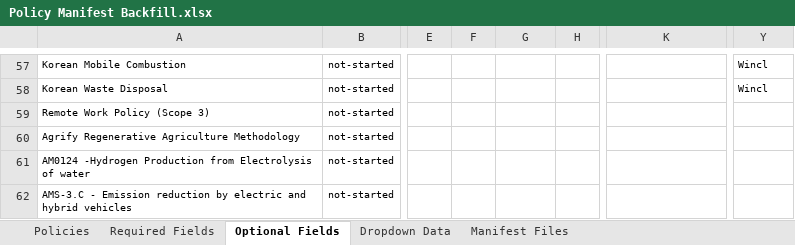
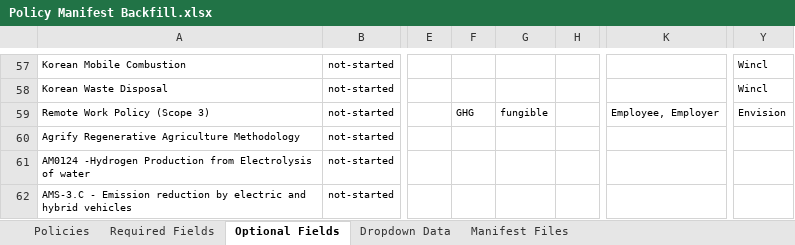
Before and after one commit to swidnikk/guardian, an Excel workbook: Methodology Library/Policy Manifest Backfill.xlsx, sheet Optional Fields, drawn as a sheet; only a part is shown, gaps mark what is left out; values as stored, in another font and other column widths than the file's, no borders; charts and pictures and table styles not drawn; the diff names each change by its address in the sheet, - before the commit and + after, or states it on an @@ line.

```diff
--- a/Methodology Library/Policy Manifest Backfill.xlsx (sheet Optional Fields)
+++ b/Methodology Library/Policy Manifest Backfill.xlsx (sheet Optional Fields)
-F59: (empty)
+F59: GHG
-G59: (empty)
+G59: fungible
-K59: (empty)
+K59: Employee, Employer
-Y59: (empty)
+Y59: Envision
```
Also changed, not shown: sheet Required Fields, sheet Policies, 1 other file.
